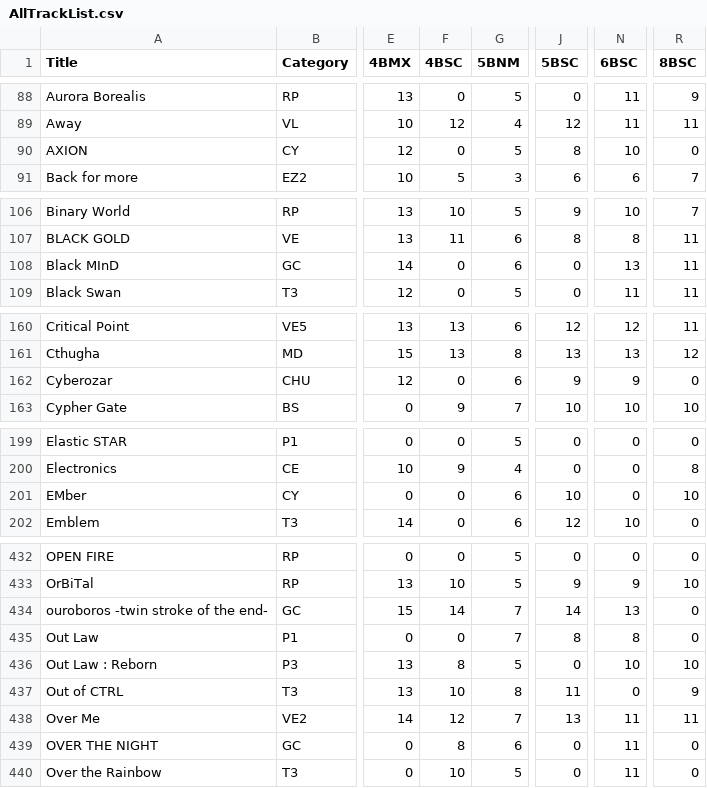
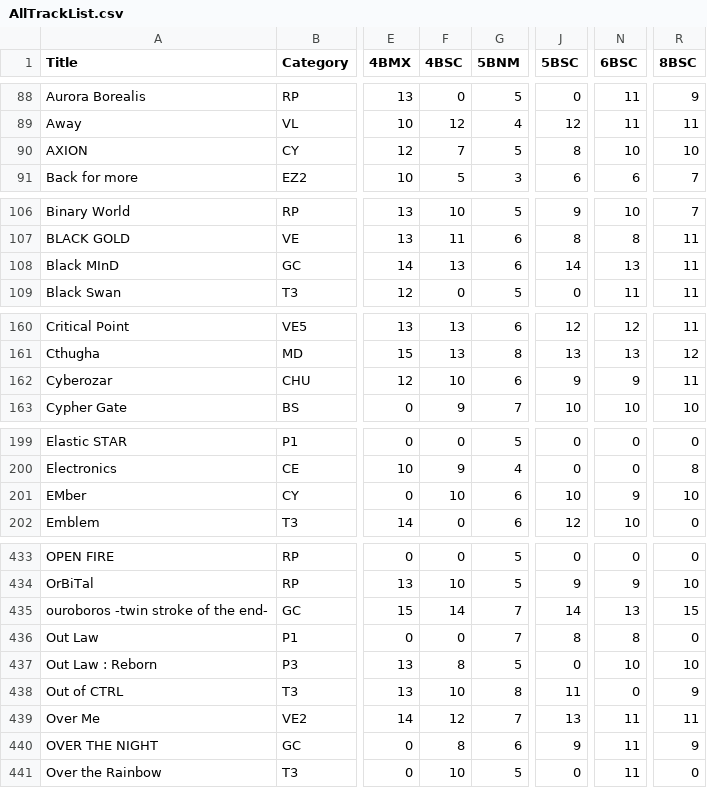
Before and after one commit to wowvv0w/djmax-random-selector-v, a CSV file: DjmaxRandomSelectorV/Data/AllTrackList.csv, drawn as a sheet; only a part is shown, gaps mark what is left out; addresses are those after the commit; the diff covers the shown part only; the diff names each change by its address in the sheet, - before the commit and + after, or states it on an @@ line.

```diff
--- a/DjmaxRandomSelectorV/Data/AllTrackList.csv
+++ b/DjmaxRandomSelectorV/Data/AllTrackList.csv
-F90 (4BSC): 0
+F90 (4BSC): 7
-R90 (8BSC): 0
+R90 (8BSC): 10
-F108 (4BSC): 0
+F108 (4BSC): 13
-J108 (5BSC): 0
+J108 (5BSC): 14
-F162 (4BSC): 0
+F162 (4BSC): 10
-R162 (8BSC): 0
+R162 (8BSC): 11
-F201 (4BSC): 0
+F201 (4BSC): 10
-N201 (6BSC): 0
+N201 (6BSC): 9
-R435 (8BSC): 0
+R435 (8BSC): 15
-J440 (5BSC): 0
+J440 (5BSC): 9
-R440 (8BSC): 0
+R440 (8BSC): 9
```
Also changed, not shown: 1 added row and 58 edited cells elsewhere in this file, 4 other files.
